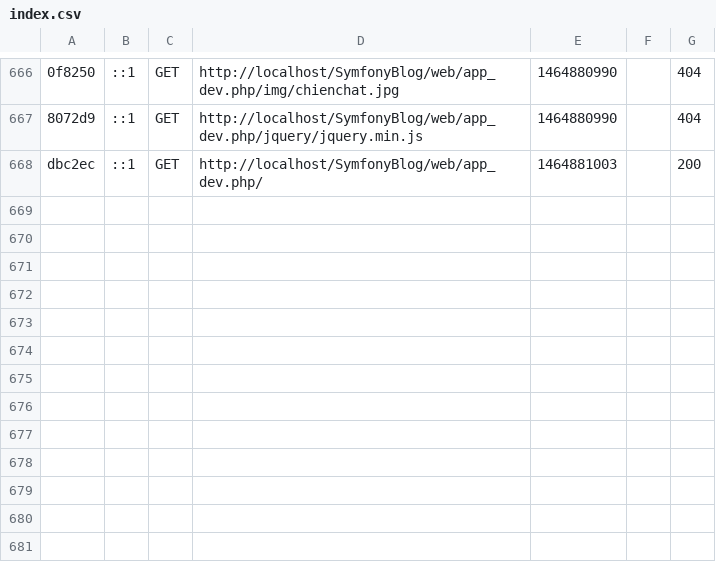
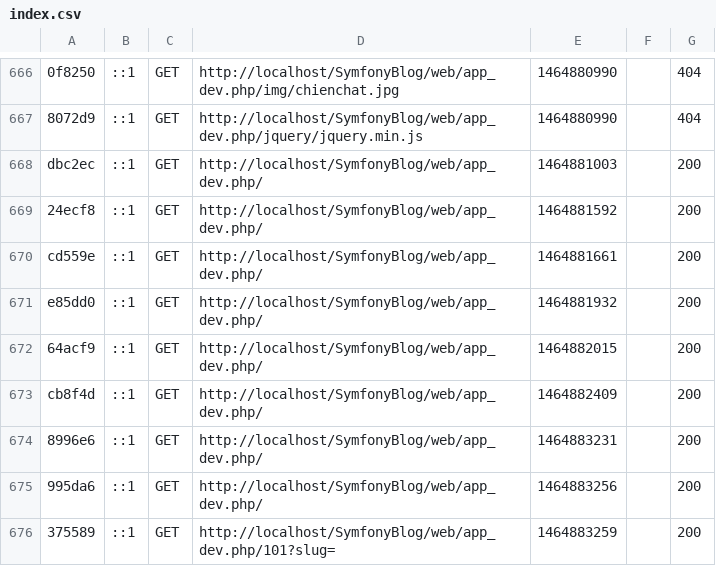
Before and after one commit to uslaure/BlogSpa, a CSV file: app/cache/dev/profiler/index.csv, drawn as a sheet; only a part is shown, gaps mark what is left out; the diff names each change by its address in the sheet, - before the commit and + after, or states it on an @@ line.

```diff
--- a/app/cache/dev/profiler/index.csv
+++ b/app/cache/dev/profiler/index.csv
+row 669: 24ecf8 | ::1 | GET | http://localhost/SymfonyBlog/web/app_dev.php/ | 1464881592 |  | 200
+row 670: cd559e | ::1 | GET | http://localhost/SymfonyBlog/web/app_dev.php/ | 1464881661 |  | 200
+row 671: e85dd0 | ::1 | GET | http://localhost/SymfonyBlog/web/app_dev.php/ | 1464881932 |  | 200
+row 672: 64acf9 | ::1 | GET | http://localhost/SymfonyBlog/web/app_dev.php/ | 1464882015 |  | 200
+row 673: cb8f4d | ::1 | GET | http://localhost/SymfonyBlog/web/app_dev.php/ | 1464882409 |  | 200
+row 674: 8996e6 | ::1 | GET | http://localhost/SymfonyBlog/web/app_dev.php/ | 1464883231 |  | 200
+row 675: 995da6 | ::1 | GET | http://localhost/SymfonyBlog/web/app_dev.php/ | 1464883256 |  | 200
+row 676: 375589 | ::1 | GET | http://localhost/SymfonyBlog/web/app_dev.php/101?slug= | 1464883259 |  | 200
```
Also changed, not shown: 3 other files.
